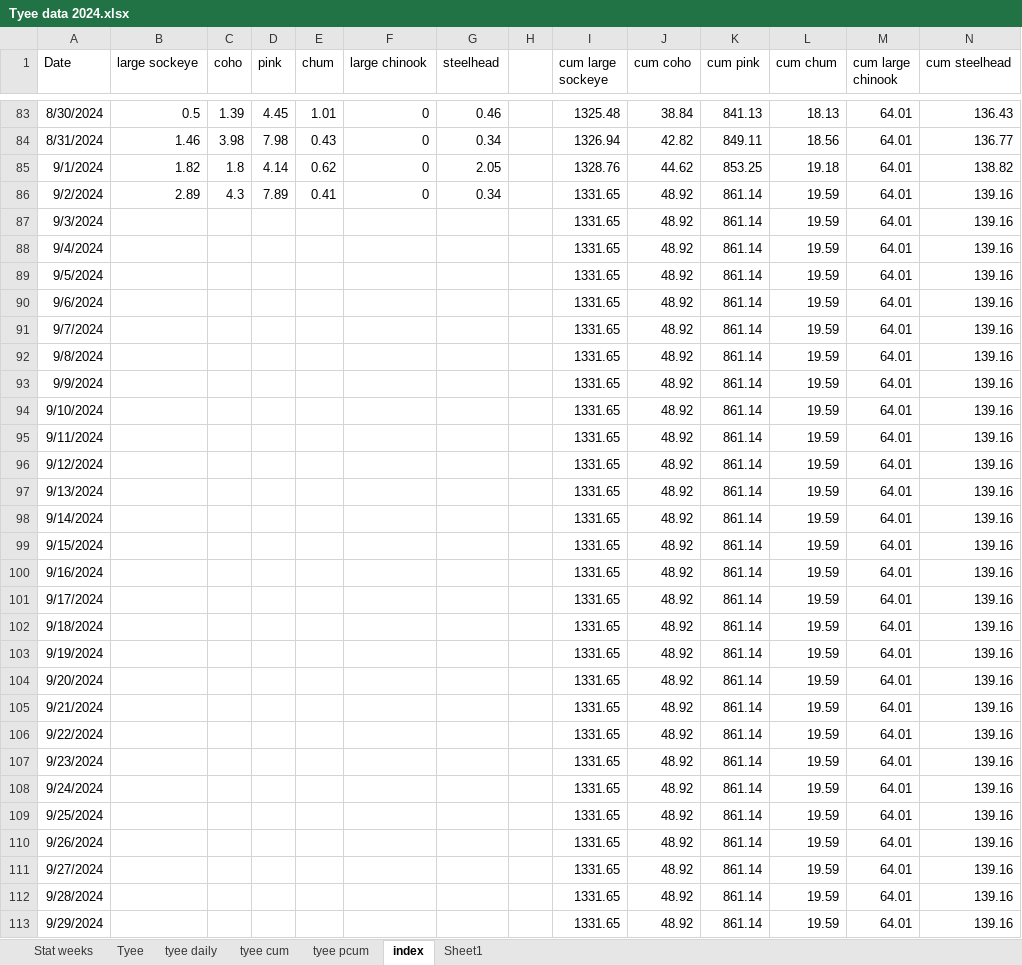
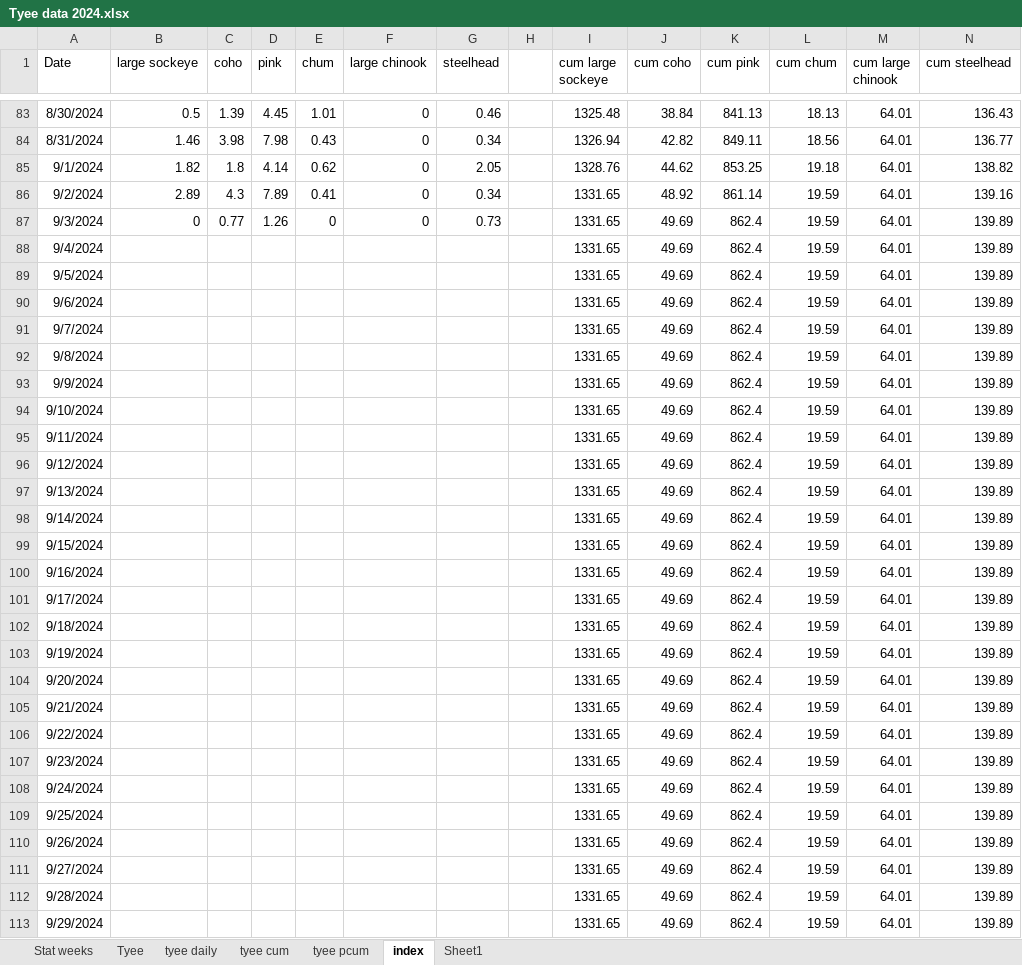
Before and after one commit to Coastland-Research/skeena-salmon-inseason-updates, an Excel workbook: data/Tyee data 2024.xlsx, sheet index, drawn as a sheet; only a part is shown, gaps mark what is left out; values as stored, in another font and other column widths than the file's, no borders; the diff covers the shown part only; the diff names each change by its address in the sheet, - before the commit and + after, or states it on an @@ line.

```diff
--- a/data/Tyee data 2024.xlsx (sheet index)
+++ b/data/Tyee data 2024.xlsx (sheet index)
-B87 (large sockeye): (empty)
+B87 (large sockeye): 0
-C87 (coho): (empty)
+C87 (coho): 0.77
-D87 (pink): (empty)
+D87 (pink): 1.26
-E87 (chum): (empty)
+E87 (chum): 0
-F87 (large chinook): (empty)
+F87 (large chinook): 0
-G87 (steelhead): (empty)
+G87 (steelhead): 0.73
-J87:J113 (cum coho): 48.92
+J87:J113 (cum coho): 49.69
-K87:K113 (cum pink): 861.14
+K87:K113 (cum pink): 862.4
-N87:N113 (cum steelhead): 139.16
+N87:N113 (cum steelhead): 139.89
```
Also changed, not shown: 18 edited cells elsewhere in this sheet, sheet Tyee, sheet tyee daily, sheet tyee cum, data/babine data 2024.xlsx, 34 other files.
